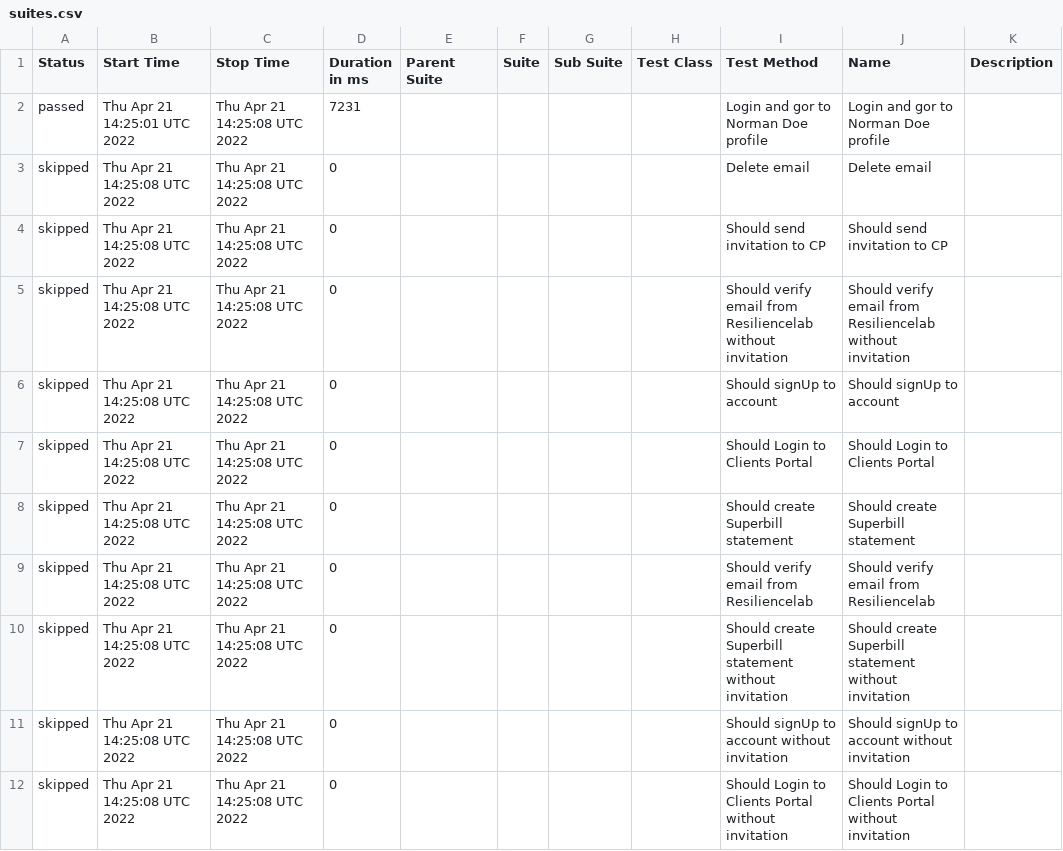
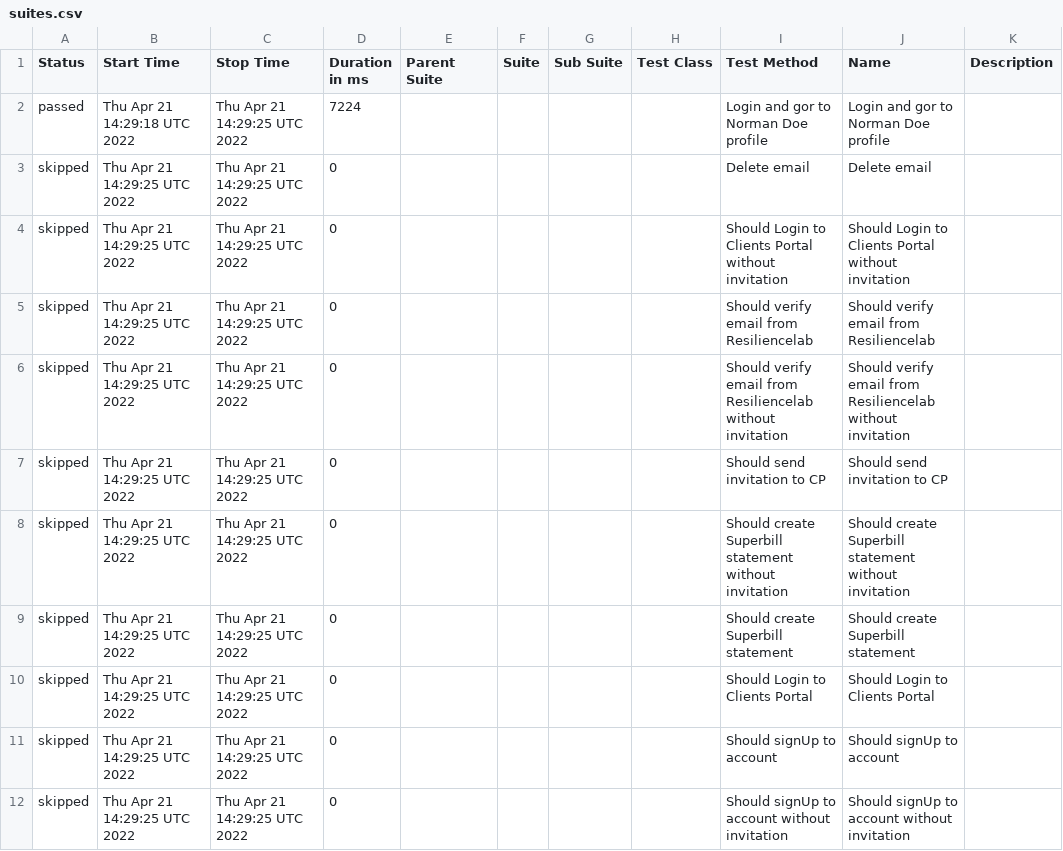
Before and after one commit to Resilience-Lab/allure, a CSV file: data/suites.csv, drawn as a sheet.

Commit message:
Update from https://github.com/Resilience-Lab/webautomation/commit/88590f795b8a186e2b463cf21dc164f0629afc10

```diff
--- a/data/suites.csv
+++ b/data/suites.csv
@@ -1,12 +1,12 @@
 "Status","Start Time","Stop Time","Duration in ms","Parent Suite","Suite","Sub Suite","Test Class","Test Method","Name","Description"
-"passed","Thu Apr 21 14:25:01 UTC 2022","Thu Apr 21 14:25:08 UTC 2022","7231","","","","","Login and gor to Norman Doe profile","Login and gor to Norman Doe profile",""
-"skipped","Thu Apr 21 14:25:08 UTC 2022","Thu Apr 21 14:25:08 UTC 2022","0","","","","","Delete email","Delete email",""
-"skipped","Thu Apr 21 14:25:08 UTC 2022","Thu Apr 21 14:25:08 UTC 2022","0","","","","","Should send invitation to CP","Should send invitation to CP",""
-"skipped","Thu Apr 21 14:25:08 UTC 2022","Thu Apr 21 14:25:08 UTC 2022","0","","","","","Should verify email from Resiliencelab without invitation","Should verify email from Resiliencelab without invitation",""
-"skipped","Thu Apr 21 14:25:08 UTC 2022","Thu Apr 21 14:25:08 UTC 2022","0","","","","","Should signUp to account","Should signUp to account",""
-"skipped","Thu Apr 21 14:25:08 UTC 2022","Thu Apr 21 14:25:08 UTC 2022","0","","","","","Should Login to Clients Portal","Should Login to Clients Portal",""
-"skipped","Thu Apr 21 14:25:08 UTC 2022","Thu Apr 21 14:25:08 UTC 2022","0","","","","","Should create Superbill statement","Should create Superbill statement",""
-"skipped","Thu Apr 21 14:25:08 UTC 2022","Thu Apr 21 14:25:08 UTC 2022","0","","","","","Should verify email from Resiliencelab","Should verify email from Resiliencelab",""
-"skipped","Thu Apr 21 14:25:08 UTC 2022","Thu Apr 21 14:25:08 UTC 2022","0","","","","","Should create Superbill statement without invitation","Should create Superbill statement without invitation",""
-"skipped","Thu Apr 21 14:25:08 UTC 2022","Thu Apr 21 14:25:08 UTC 2022","0","","","","","Should signUp to account without invitation","Should signUp to account without invitation",""
-"skipped","Thu Apr 21 14:25:08 UTC 2022","Thu Apr 21 14:25:08 UTC 2022","0","","","","","Should Login to Clients Portal without invitation","Should Login to Clients Portal without invitation",""
+"passed","Thu Apr 21 14:29:18 UTC 2022","Thu Apr 21 14:29:25 UTC 2022","7224","","","","","Login and gor to Norman Doe profile","Login and gor to Norman Doe profile",""
+"skipped","Thu Apr 21 14:29:25 UTC 2022","Thu Apr 21 14:29:25 UTC 2022","0","","","","","Delete email","Delete email",""
+"skipped","Thu Apr 21 14:29:25 UTC 2022","Thu Apr 21 14:29:25 UTC 2022","0","","","","","Should Login to Clients Portal without invitation","Should Login to Clients Portal without invitation",""
+"skipped","Thu Apr 21 14:29:25 UTC 2022","Thu Apr 21 14:29:25 UTC 2022","0","","","","","Should verify email from Resiliencelab","Should verify email from Resiliencelab",""
+"skipped","Thu Apr 21 14:29:25 UTC 2022","Thu Apr 21 14:29:25 UTC 2022","0","","","","","Should verify email from Resiliencelab without invitation","Should verify email from Resiliencelab without invitation",""
+"skipped","Thu Apr 21 14:29:25 UTC 2022","Thu Apr 21 14:29:25 UTC 2022","0","","","","","Should send invitation to CP","Should send invitation to CP",""
+"skipped","Thu Apr 21 14:29:25 UTC 2022","Thu Apr 21 14:29:25 UTC 2022","0","","","","","Should create Superbill statement without invitation","Should create Superbill statement without invitation",""
+"skipped","Thu Apr 21 14:29:25 UTC 2022","Thu Apr 21 14:29:25 UTC 2022","0","","","","","Should create Superbill statement","Should create Superbill statement",""
+"skipped","Thu Apr 21 14:29:25 UTC 2022","Thu Apr 21 14:29:25 UTC 2022","0","","","","","Should Login to Clients Portal","Should Login to Clients Portal",""
+"skipped","Thu Apr 21 14:29:25 UTC 2022","Thu Apr 21 14:29:25 UTC 2022","0","","","","","Should signUp to account","Should signUp to account",""
+"skipped","Thu Apr 21 14:29:25 UTC 2022","Thu Apr 21 14:29:25 UTC 2022","0","","","","","Should signUp to account without invitation","Should signUp to account without invitation",""
```
Also changed, not shown: 24 other files.
